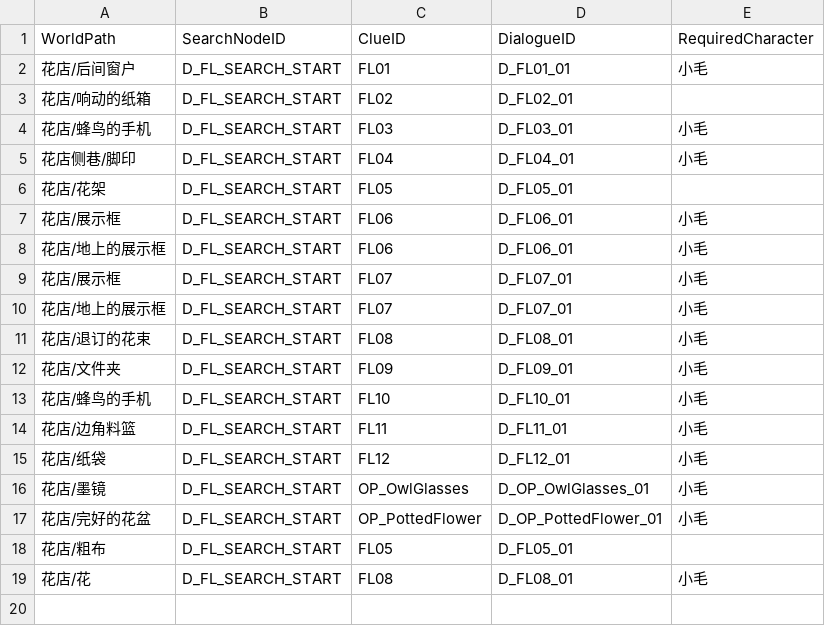
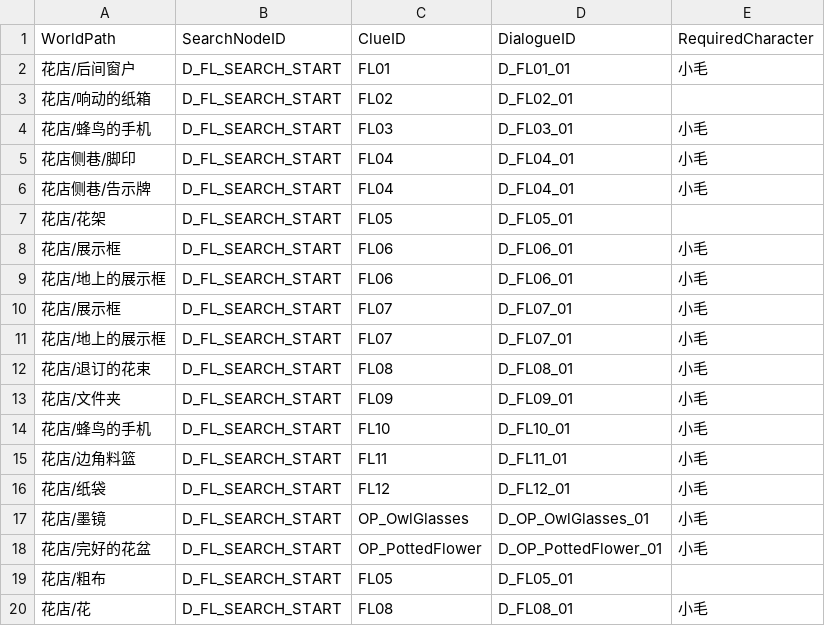
Before and after one commit to Linksora/TapTapJam2026, a CSV file: Assets/Data/Level_02/WorldInteractionTable.csv, drawn as a sheet.

Commit message:
Fix Level 2 flower shop and alley investigation

```diff
--- a/Assets/Data/Level_02/WorldInteractionTable.csv
+++ b/Assets/Data/Level_02/WorldInteractionTable.csv
@@ -5,2 +5,3 @@
 花店侧巷/脚印,D_FL_SEARCH_START,FL04,D_FL04_01,小毛
+花店侧巷/告示牌,D_FL_SEARCH_START,FL04,D_FL04_01,小毛
 花店/花架,D_FL_SEARCH_START,FL05,D_FL05_01,
```
Also changed, not shown: 1 other file.
